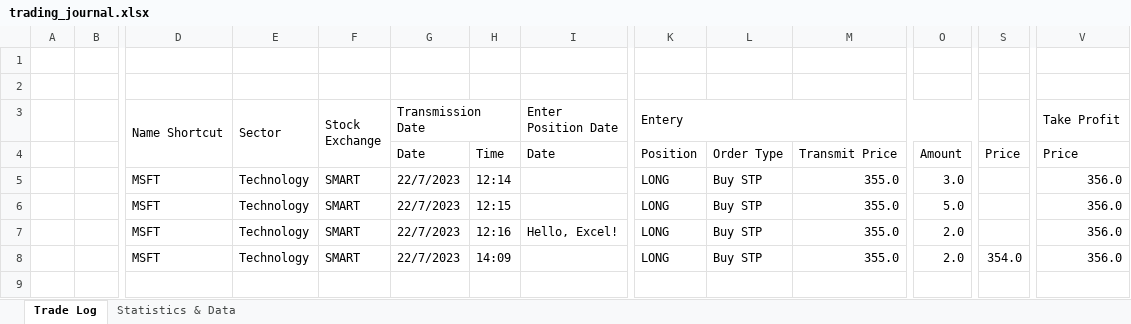
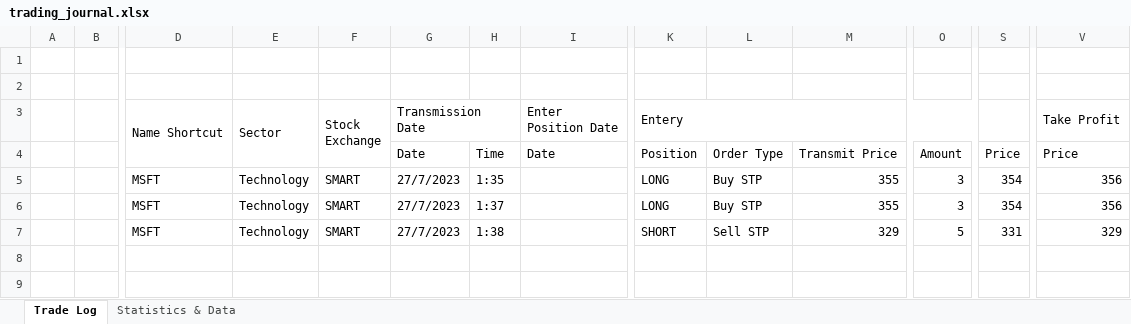
Before and after one commit to shalevgur1/TradingJournal, an Excel workbook: trading_journal.xlsx, sheet Trade Log, drawn as a sheet; only a part is shown, gaps mark what is left out; values as stored, in another font and other column widths than the file's, no cell formats; removed rows and columns are numbered as before the commit, all else as after; rows hold the shown columns only; the diff names each change by its address in the sheet, - before the commit and + after, or states it on an @@ line.

Commit message:
Organize journal_manager code. Adding writing to excel using xlwings
Organize journal_manager code and adding writing capabilities to the Journal excel file using xlwings

```diff
--- a/trading_journal.xlsx (sheet Trade Log)
+++ b/trading_journal.xlsx (sheet Trade Log)
-row 5:  |  | MSFT | Technology | SMART | 22/7/2023 | 12:14 |  | LONG | Buy STP | 355.0 | 3.0 |  | 356.0
-G5 (Transmission Date): 22/7/2023
+G5 (Transmission Date): 27/7/2023
-H5: 12:15
+H5: 1:35
-M5: 355.0
+M5: 355
-O5: 5.0
+O5: 3
-S5: (empty)
+S5: 354
-V5 (Take Profit): 356.0
+V5 (Take Profit): 356
-row 7:  |  | MSFT | Technology | SMART | 22/7/2023 | 12:16 | Hello, Excel! | LONG | Buy STP | 355.0 | 2.0 |  | 356.0
-G6 (Transmission Date): 22/7/2023
+G6 (Transmission Date): 27/7/2023
-H6: 14:09
+H6: 1:37
-M6: 355.0
+M6: 355
-O6: 2.0
+O6: 3
-S6: 354.0
+S6: 354
-V6 (Take Profit): 356.0
+V6 (Take Profit): 356
-row 9: (empty)
+row 7:  |  | MSFT | Technology | SMART | 27/7/2023 | 1:38 |  | SHORT | Sell STP | 329 | 5 | 331 | 329
```
Also changed, not shown: sheet Statistics & Data, cell formats, 4 other files.
